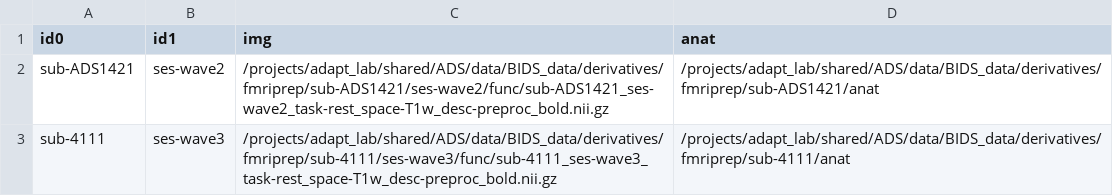
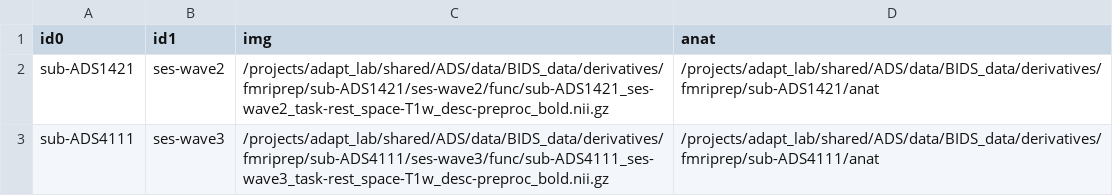
Before and after one commit to uo-adapt/ADS_Scripts, a CSV file: rsfMRI/xcpEngine/rest_cohort.csv, drawn as a sheet.

Commit message:
mc

```diff
--- a/rsfMRI/xcpEngine/rest_cohort.csv
+++ b/rsfMRI/xcpEngine/rest_cohort.csv
@@ -2,2 +2,2 @@ id0,id1,img,anat
 sub-ADS1421,ses-wave2,/projects/adapt_lab/shared/ADS/data/BIDS_data/derivatives/fmriprep/sub-ADS1421/ses-wave2/func/sub-ADS1421_ses-wave2_task-rest_space-T1w_desc-preproc_bold.nii.gz,/projects/adapt_lab/shared/ADS/data/BIDS_data/derivatives/fmriprep/sub-ADS1421/anat
-sub-4111,ses-wave3,/projects/adapt_lab/shared/ADS/data/BIDS_data/derivatives/fmriprep/sub-4111/ses-wave3/func/sub-4111_ses-wave3_task-rest_space-T1w_desc-preproc_bold.nii.gz,/projects/adapt_lab/shared/ADS/data/BIDS_data/derivatives/fmriprep/sub-4111/anat
+sub-ADS4111,ses-wave3,/projects/adapt_lab/shared/ADS/data/BIDS_data/derivatives/fmriprep/sub-ADS4111/ses-wave3/func/sub-ADS4111_ses-wave3_task-rest_space-T1w_desc-preproc_bold.nii.gz,/projects/adapt_lab/shared/ADS/data/BIDS_data/derivatives/fmriprep/sub-ADS4111/anat
```
